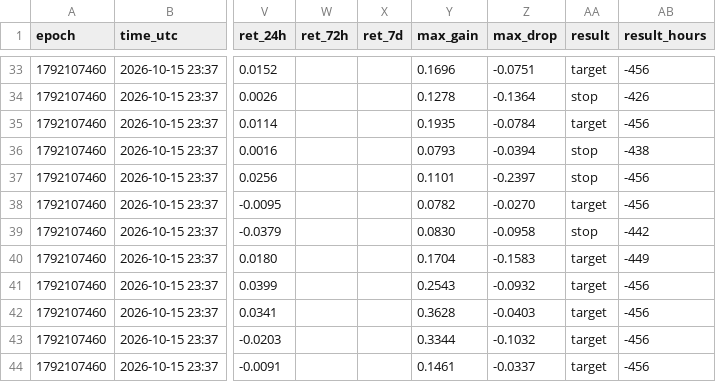
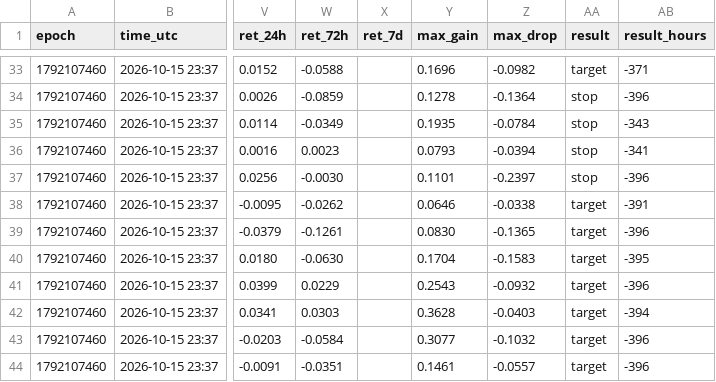
Before and after one commit to 4MonkeyAlertZone/Scanner, a CSV file: signals.csv, drawn as a sheet; only a part is shown, gaps mark what is left out; the diff covers the shown part only; the diff names each change by its address in the sheet, - before the commit and + after, or states it on an @@ line.

```diff
--- a/signals.csv
+++ b/signals.csv
-W33 (ret_72h): (empty)
+W33 (ret_72h): -0.0588
-Z33 (max_drop): -0.0751
+Z33 (max_drop): -0.0982
-AB33 (result_hours): -456
+AB33 (result_hours): -371
-W34 (ret_72h): (empty)
+W34 (ret_72h): -0.0859
-AB34 (result_hours): -426
+AB34 (result_hours): -396
-W35 (ret_72h): (empty)
+W35 (ret_72h): -0.0349
-AA35 (result): target
+AA35 (result): stop
-AB35 (result_hours): -456
+AB35 (result_hours): -343
-W36 (ret_72h): (empty)
+W36 (ret_72h): 0.0023
-AB36 (result_hours): -438
+AB36 (result_hours): -341
-W37 (ret_72h): (empty)
+W37 (ret_72h): -0.0030
-AB37 (result_hours): -456
+AB37 (result_hours): -396
-W38 (ret_72h): (empty)
+W38 (ret_72h): -0.0262
-Y38 (max_gain): 0.0782
+Y38 (max_gain): 0.0646
-Z38 (max_drop): -0.0270
+Z38 (max_drop): -0.0338
-AB38 (result_hours): -456
+AB38 (result_hours): -391
-W39 (ret_72h): (empty)
+W39 (ret_72h): -0.1261
-Z39 (max_drop): -0.0958
+Z39 (max_drop): -0.1365
-AA39 (result): stop
+AA39 (result): target
-AB39 (result_hours): -442
+AB39 (result_hours): -396
-W40 (ret_72h): (empty)
+W40 (ret_72h): -0.0630
-AB40 (result_hours): -449
+AB40 (result_hours): -395
-W41 (ret_72h): (empty)
+W41 (ret_72h): 0.0229
-AB41 (result_hours): -456
+AB41 (result_hours): -396
-W42 (ret_72h): (empty)
+W42 (ret_72h): 0.0303
-AB42 (result_hours): -456
+AB42 (result_hours): -394
-W43 (ret_72h): (empty)
+W43 (ret_72h): -0.0584
-Y43 (max_gain): 0.3344
+Y43 (max_gain): 0.3077
-AB43:AB44 (result_hours): -456
+AB43:AB44 (result_hours): -396
-W44 (ret_72h): (empty)
+W44 (ret_72h): -0.0351
-Z44 (max_drop): -0.0337
+Z44 (max_drop): -0.0557
```
Also changed, not shown: 1 added row and 131 edited cells elsewhere in this file, paper_trades.csv.
